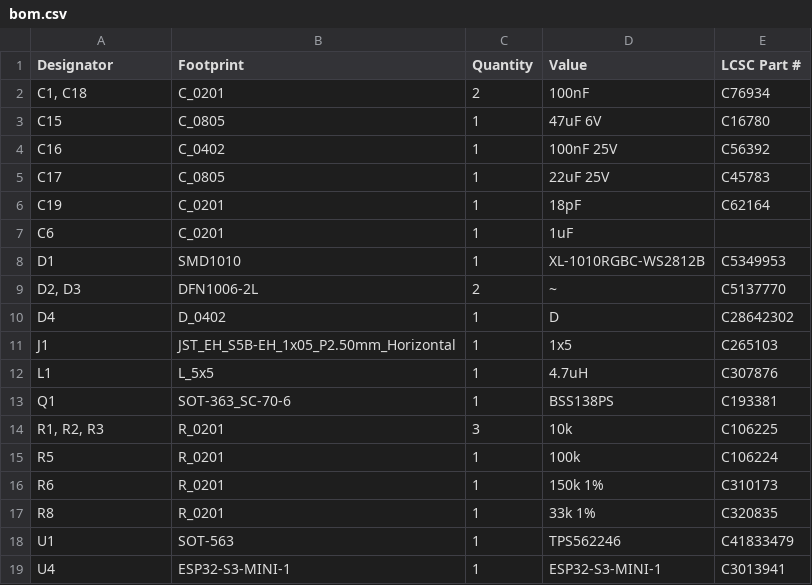
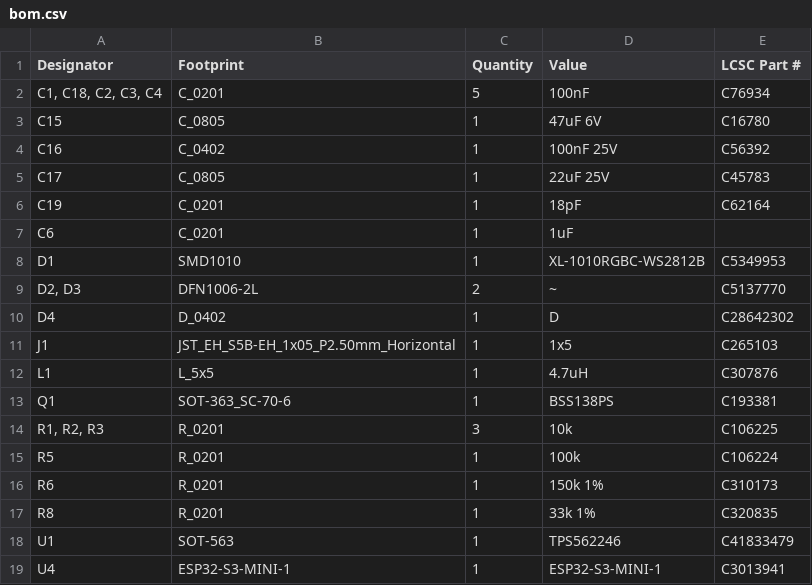
Before and after one commit to revk/ESP32-Faikin, a CSV file: PCB/FaikinDev/production/bom.csv, drawn as a sheet.

```diff
--- a/PCB/FaikinDev/production/bom.csv
+++ b/PCB/FaikinDev/production/bom.csv
@@ -1,3 +1,3 @@
 Designator,Footprint,Quantity,Value,LCSC Part #
-"C1, C18",C_0201,2,100nF,C76934
+"C1, C18, C2, C3, C4",C_0201,5,100nF,C76934
 C15,C_0805,1,47uF 6V,C16780
```
Also changed, not shown: PCB/FaikinDev/production/positions.csv, 24 other files.
